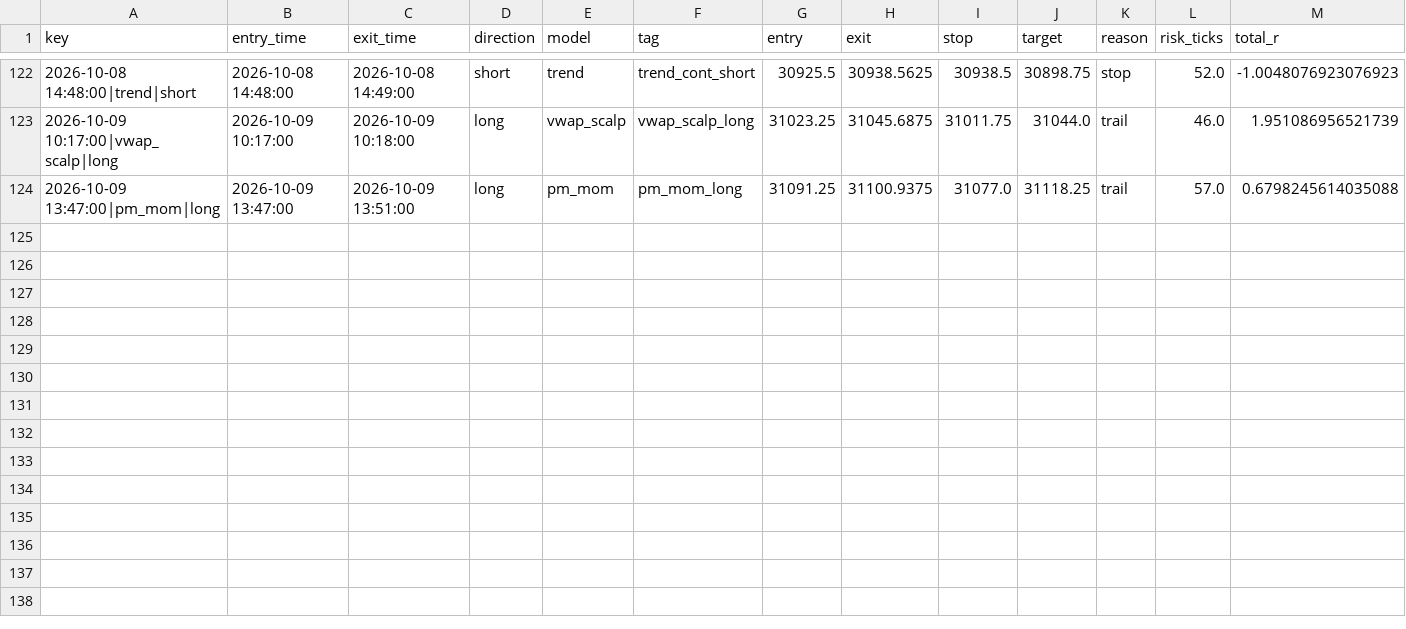
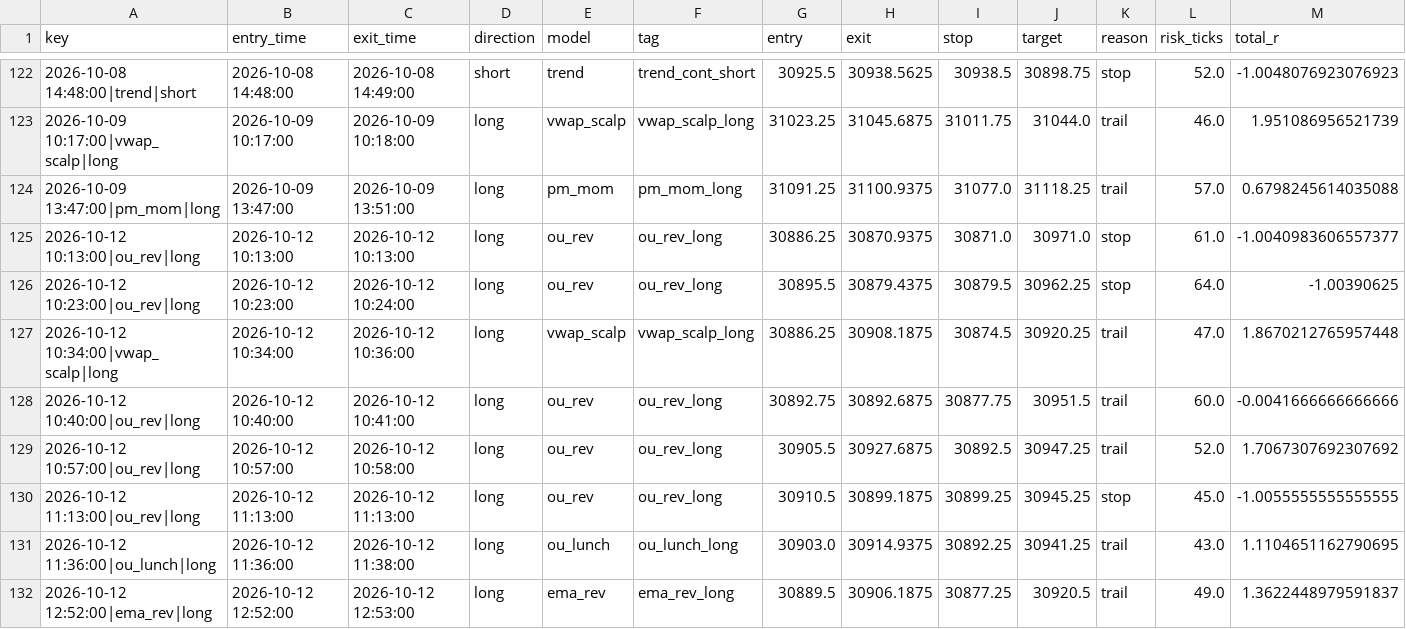
Before and after one commit to iagency971/twilio-voice-gateway, a CSV file: mnq-forward-shadow/results/ledger.csv, drawn as a sheet; only a part is shown, gaps mark what is left out; rows hold the shown columns only; the diff names each change by its address in the sheet, - before the commit and + after, or states it on an @@ line.

```diff
--- a/mnq-forward-shadow/results/ledger.csv
+++ b/mnq-forward-shadow/results/ledger.csv
+row 125: 2026-10-12 10:13:00|ou_rev|long | 2026-10-12 10:13:00 | 2026-10-12 10:13:00 | long | ou_rev | ou_rev_long | 30886.25 | 30870.9375 | 30871.0 | 30971.0 | stop | 61.0 | -1.0040983606557377
+row 126: 2026-10-12 10:23:00|ou_rev|long | 2026-10-12 10:23:00 | 2026-10-12 10:24:00 | long | ou_rev | ou_rev_long | 30895.5 | 30879.4375 | 30879.5 | 30962.25 | stop | 64.0 | -1.00390625
+row 127: 2026-10-12 10:34:00|vwap_scalp|long | 2026-10-12 10:34:00 | 2026-10-12 10:36:00 | long | vwap_scalp | vwap_scalp_long | 30886.25 | 30908.1875 | 30874.5 | 30920.25 | trail | 47.0 | 1.8670212765957448
+row 128: 2026-10-12 10:40:00|ou_rev|long | 2026-10-12 10:40:00 | 2026-10-12 10:41:00 | long | ou_rev | ou_rev_long | 30892.75 | 30892.6875 | 30877.75 | 30951.5 | trail | 60.0 | -0.0041666666666666
+row 129: 2026-10-12 10:57:00|ou_rev|long | 2026-10-12 10:57:00 | 2026-10-12 10:58:00 | long | ou_rev | ou_rev_long | 30905.5 | 30927.6875 | 30892.5 | 30947.25 | trail | 52.0 | 1.7067307692307692
+row 130: 2026-10-12 11:13:00|ou_rev|long | 2026-10-12 11:13:00 | 2026-10-12 11:13:00 | long | ou_rev | ou_rev_long | 30910.5 | 30899.1875 | 30899.25 | 30945.25 | stop | 45.0 | -1.0055555555555555
+row 131: 2026-10-12 11:36:00|ou_lunch|long | 2026-10-12 11:36:00 | 2026-10-12 11:38:00 | long | ou_lunch | ou_lunch_long | 30903.0 | 30914.9375 | 30892.25 | 30941.25 | trail | 43.0 | 1.1104651162790695
+row 132: 2026-10-12 12:52:00|ema_rev|long | 2026-10-12 12:52:00 | 2026-10-12 12:53:00 | long | ema_rev | ema_rev_long | 30889.5 | 30906.1875 | 30877.25 | 30920.5 | trail | 49.0 | 1.3622448979591837
```
Also changed, not shown: mnq-forward-shadow/results/latest_external_trades.csv, 3 other files.
